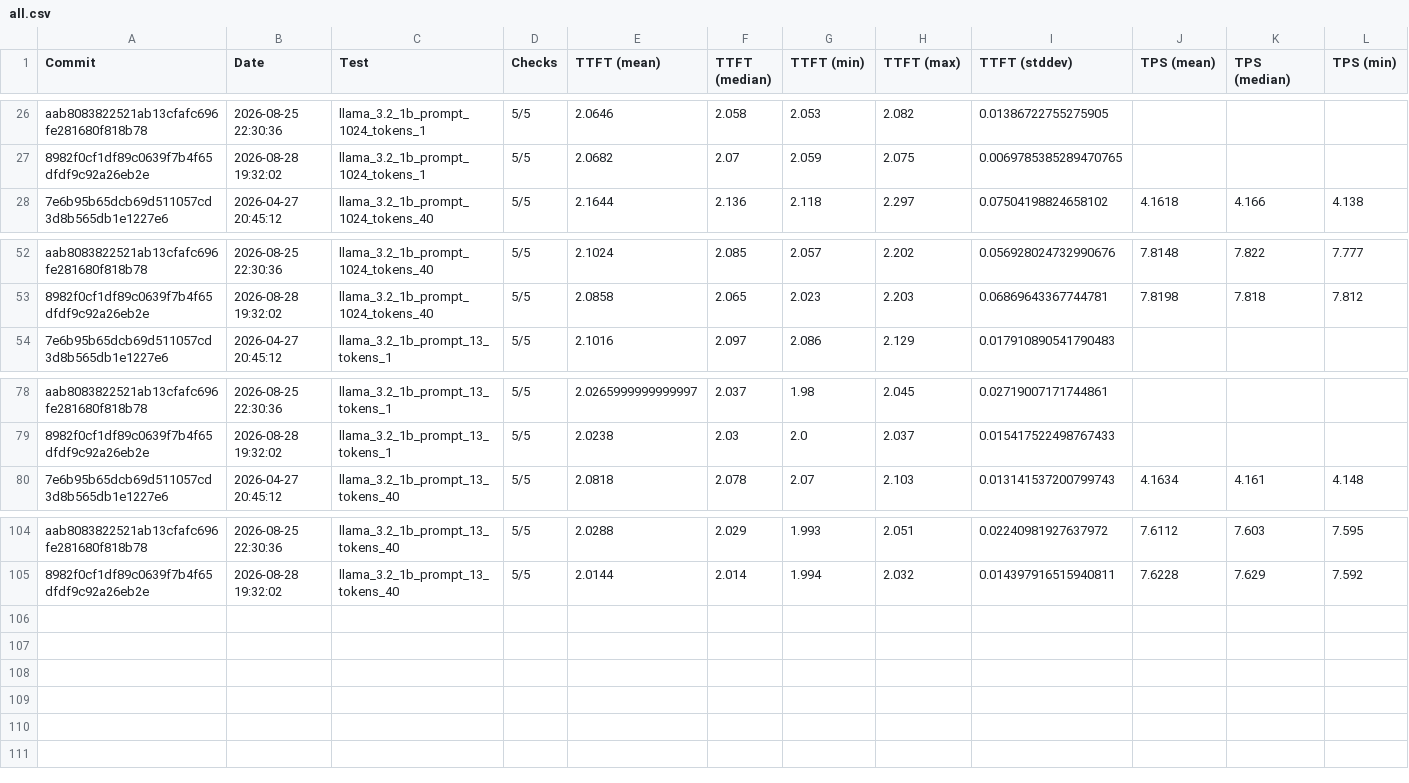
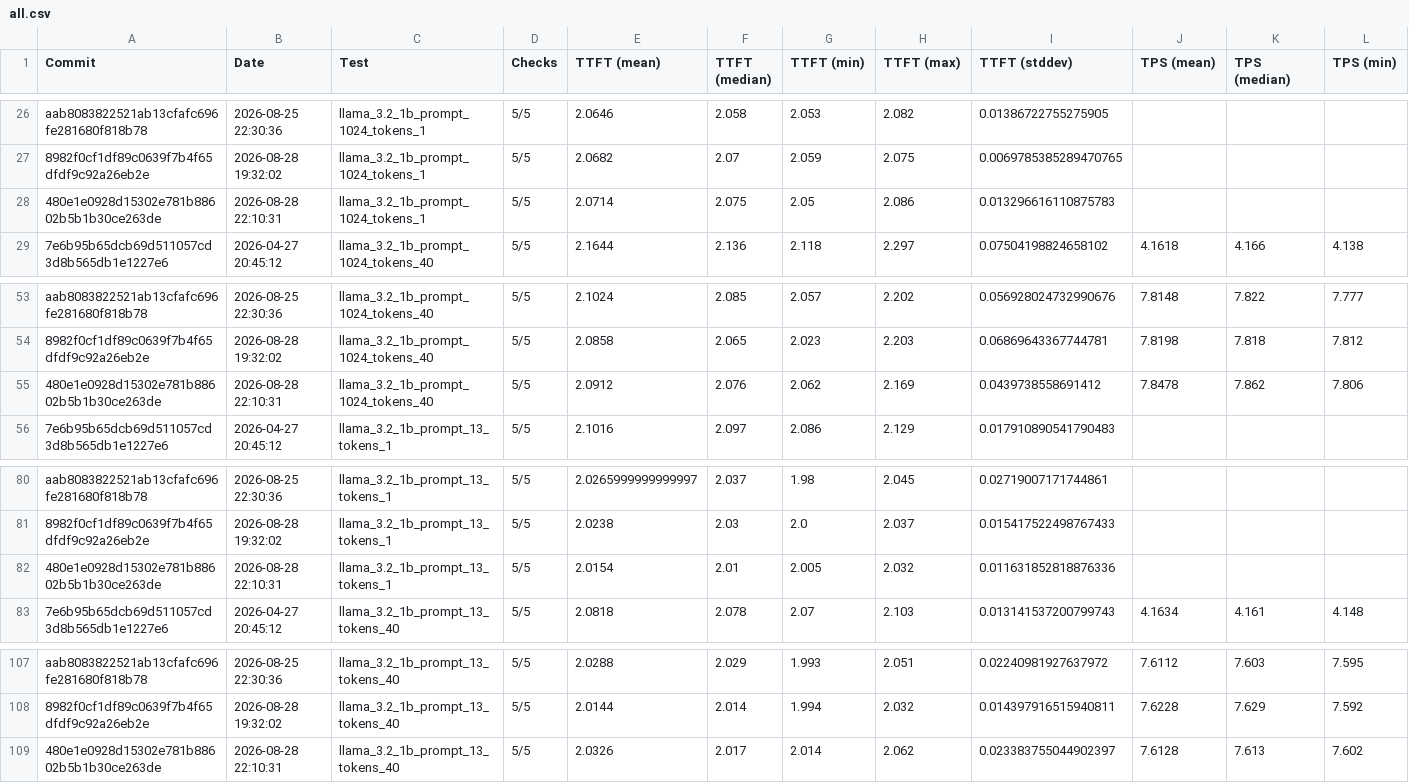
Before and after one commit to 1bit-MONSTER/iron, a CSV file: krackan/examples/all.csv, drawn as a sheet; only a part is shown, gaps mark what is left out; rows hold the shown columns only; the diff names each change by its address in the sheet, - before the commit and + after, or states it on an @@ line.

```diff
--- a/krackan/examples/all.csv
+++ b/krackan/examples/all.csv
+row 28: 480e1e0928d15302e781b88602b5b1b30ce263de | 2026-08-28 22:10:31 | llama_3.2_1b_prompt_1024_tokens_1 | 5/5 | 2.0714 | 2.075 | 2.05 | 2.086 | 0.013296616110875783
+row 55: 480e1e0928d15302e781b88602b5b1b30ce263de | 2026-08-28 22:10:31 | llama_3.2_1b_prompt_1024_tokens_40 | 5/5 | 2.0912 | 2.076 | 2.062 | 2.169 | 0.0439738558691412 | 7.8478 | 7.862 | 7.806
+row 82: 480e1e0928d15302e781b88602b5b1b30ce263de | 2026-08-28 22:10:31 | llama_3.2_1b_prompt_13_tokens_1 | 5/5 | 2.0154 | 2.01 | 2.005 | 2.032 | 0.011631852818876336
+row 109: 480e1e0928d15302e781b88602b5b1b30ce263de | 2026-08-28 22:10:31 | llama_3.2_1b_prompt_13_tokens_40 | 5/5 | 2.0326 | 2.017 | 2.014 | 2.062 | 0.023383755044902397 | 7.6128 | 7.613 | 7.602
```
Also changed, not shown: krackan/examples/latest.csv, 2 other files.
